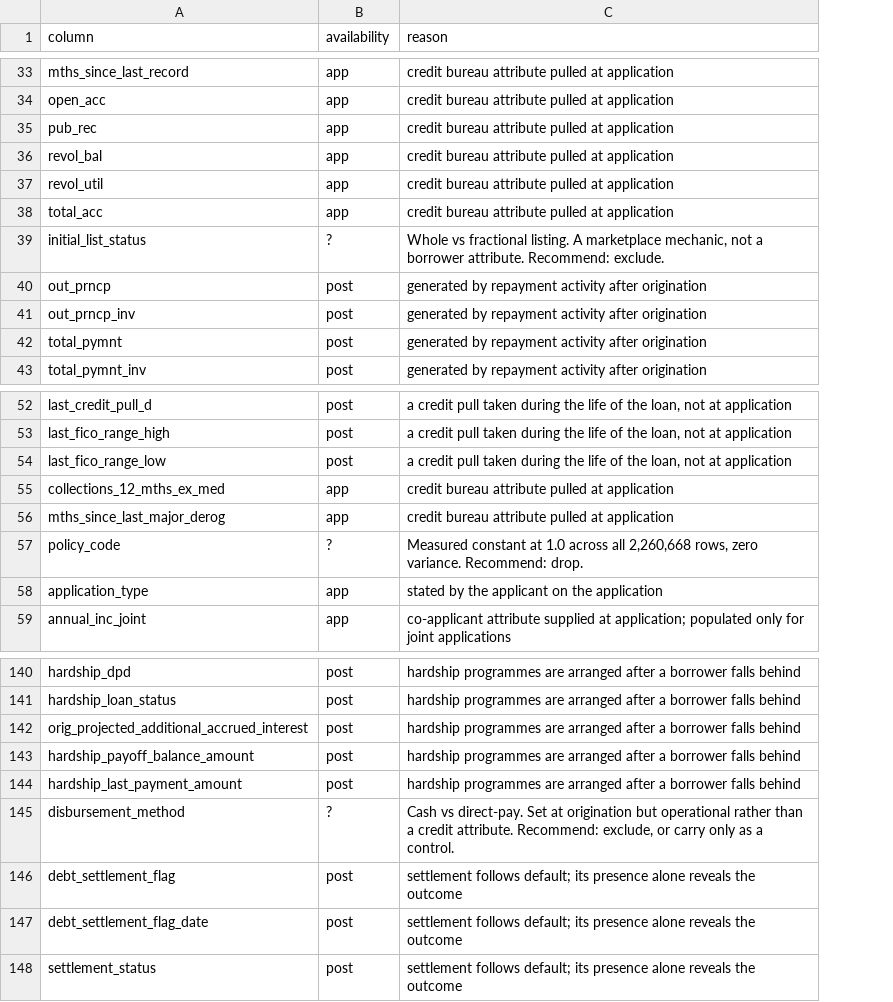
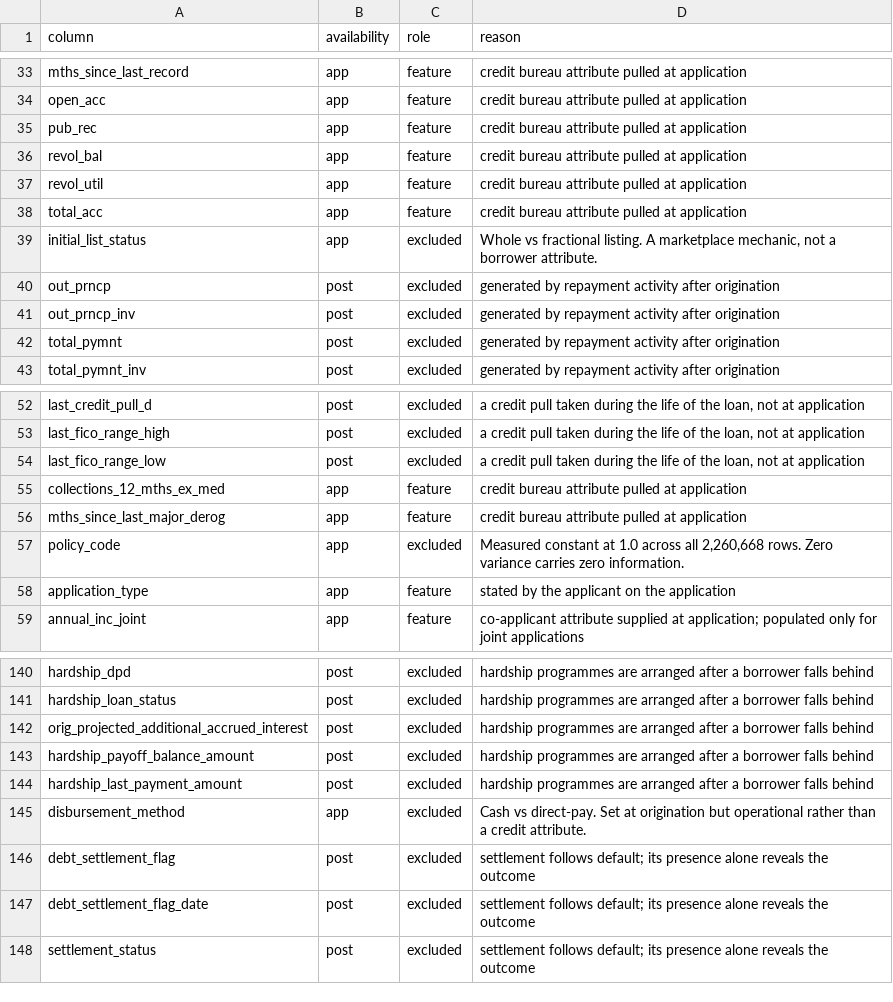
Before and after one commit to Vugar-Mirzoyev/credit-risk-assistant, a CSV file: config/column_availability.csv, drawn as a sheet; only a part is shown, gaps mark what is left out; addresses are those after the commit; the diff covers the shown part only; the diff names each change by its address in the sheet, - before the commit and + after, or states it on an @@ line.

Commit message:
feat: resolve the nine open columns and add the role dimension

```diff
--- a/config/column_availability.csv
+++ b/config/column_availability.csv
+column C (role), rows 33-43: feature | feature | feature | feature | feature | feature | excluded | excluded | excluded | excluded | excluded; rows 52-59: excluded | excluded | excluded | feature | feature | excluded | feature | feature; rows 140-148: all excluded
-B39 (availability): ?
+B39 (availability): app
-D39 (reason): …borrower attribute. Recommend: exclude.
+D39 (reason): …borrower attribute.
-B57 (availability): ?
+B57 (availability): app
-D57 (reason): …all 2,260,668 rows, zero variance. Recommend: drop.
+D57 (reason): …all 2,260,668 rows. Zero variance carries zero information.
-B145 (availability): ?
+B145 (availability): app
-D145 (reason): …credit attribute. Recommend: exclude, or carry only as a control.
+D145 (reason): …credit attribute.
```
Also changed, not shown: 21 edited cells elsewhere in this file, reports/column_profile.csv, 5 other files.
